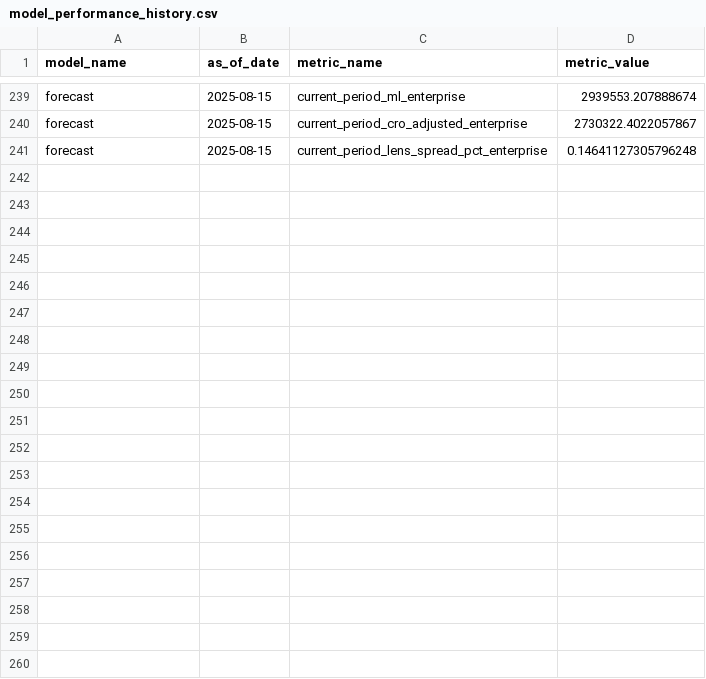
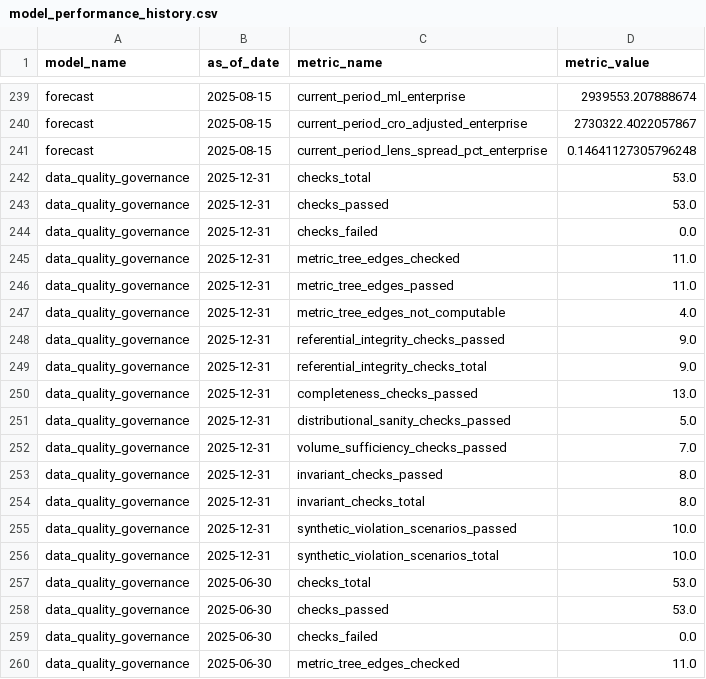
Before and after one commit to abhiprd/gtm_analytics_draft, a CSV file: data/model_performance_history.csv, drawn as a sheet; only a part is shown, gaps mark what is left out; the diff covers the shown part only.

```diff
--- a/data/model_performance_history.csv
+++ b/data/model_performance_history.csv
@@ -241 +241,20 @@ forecast,2025-08-15,current_period_cro_adjusted_enterprise,2730322.4022057867
 forecast,2025-08-15,current_period_lens_spread_pct_enterprise,0.14641127305796248
+data_quality_governance,2025-12-31,checks_total,53.0
+data_quality_governance,2025-12-31,checks_passed,53.0
+data_quality_governance,2025-12-31,checks_failed,0.0
+data_quality_governance,2025-12-31,metric_tree_edges_checked,11.0
+data_quality_governance,2025-12-31,metric_tree_edges_passed,11.0
+data_quality_governance,2025-12-31,metric_tree_edges_not_computable,4.0
+data_quality_governance,2025-12-31,referential_integrity_checks_passed,9.0
+data_quality_governance,2025-12-31,referential_integrity_checks_total,9.0
+data_quality_governance,2025-12-31,completeness_checks_passed,13.0
+data_quality_governance,2025-12-31,distributional_sanity_checks_passed,5.0
+data_quality_governance,2025-12-31,volume_sufficiency_checks_passed,7.0
+data_quality_governance,2025-12-31,invariant_checks_passed,8.0
+data_quality_governance,2025-12-31,invariant_checks_total,8.0
+data_quality_governance,2025-12-31,synthetic_violation_scenarios_passed,10.0
+data_quality_governance,2025-12-31,synthetic_violation_scenarios_total,10.0
+data_quality_governance,2025-06-30,checks_total,53.0
+data_quality_governance,2025-06-30,checks_passed,53.0
+data_quality_governance,2025-06-30,checks_failed,0.0
+data_quality_governance,2025-06-30,metric_tree_edges_checked,11.0
```
Also changed, not shown: 11 added rows elsewhere in this file, 18 other files.
